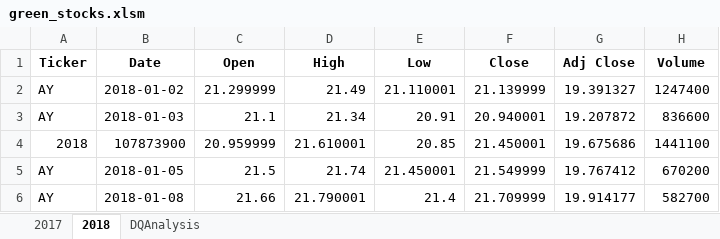
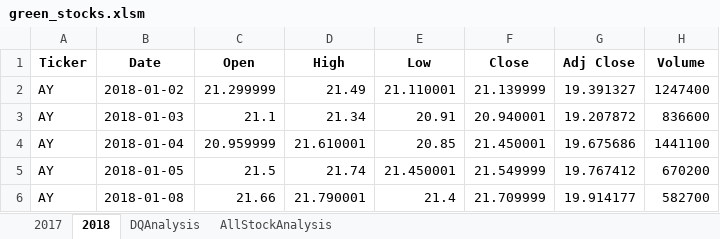
Before and after one commit to Bernest1108/Stock-Analysis, an Excel workbook: green_stocks.xlsm, sheet 2018, drawn as a sheet; only a part is shown; values as stored, in another font and other column widths than the file's, no borders; the diff names each change by its address in the sheet, - before the commit and + after, or states it on an @@ line.

```diff
--- a/green_stocks.xlsm (sheet 2018)
+++ b/green_stocks.xlsm (sheet 2018)
+sheet tab: AllStockAnalysis
-A4 (Ticker): 2018
+A4 (Ticker): AY
-B4 (Date): 107873900
+B4 (Date): 2018-01-04
```
